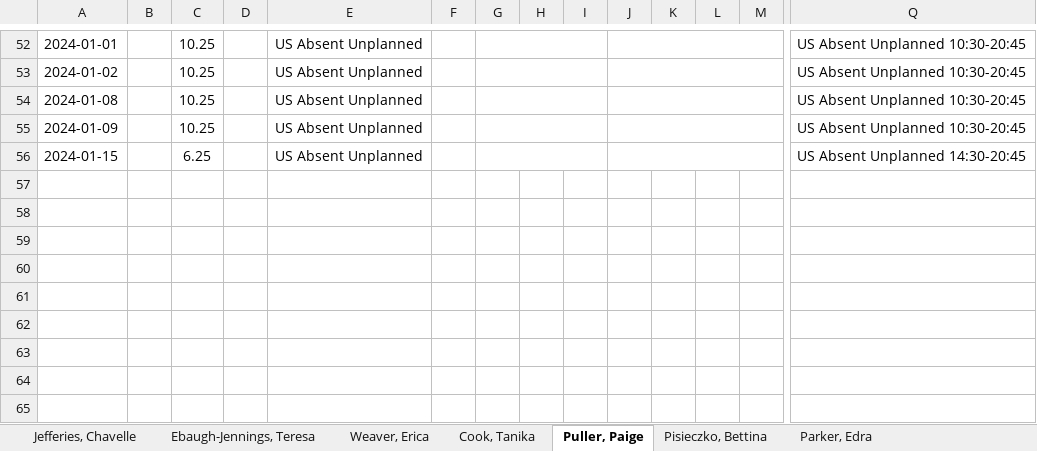
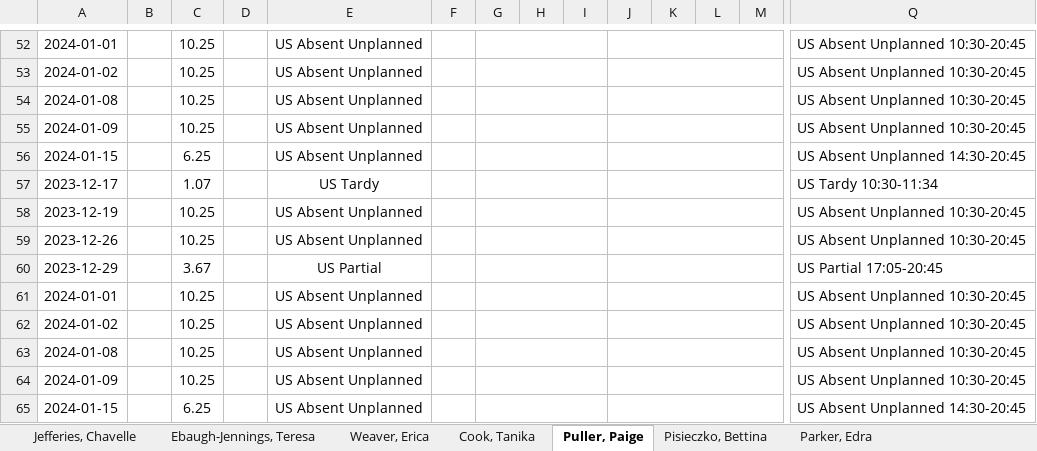
Before and after one commit to TimiMalomo/AttendanceTracker, an Excel workbook: AttendanceTracker.xlsx, sheet Puller, Paige, drawn as a sheet; only a part is shown, gaps mark what is left out; values as stored, in another font and other column widths than the file's, no borders; conditional formats not drawn; rows hold the shown columns only; the diff names each change by its address in the sheet, - before the commit and + after, or states it on an @@ line.

```diff
--- a/AttendanceTracker.xlsx (sheet Puller, Paige)
+++ b/AttendanceTracker.xlsx (sheet Puller, Paige)
+row 57: 2023-12-17 |  | 1.07 |  | US Tardy |  |  |  |  |  |  |  |  | US Tardy 10:30-11:34
+row 58: 2023-12-19 |  | 10.25 |  | US Absent Unplanned |  |  |  |  |  |  |  |  | US Absent Unplanned 10:30-20:45
+row 59: 2023-12-26 |  | 10.25 |  | US Absent Unplanned |  |  |  |  |  |  |  |  | US Absent Unplanned 10:30-20:45
+row 60: 2023-12-29 |  | 3.67 |  | US Partial |  |  |  |  |  |  |  |  | US Partial 17:05-20:45
+row 61: 2024-01-01 |  | 10.25 |  | US Absent Unplanned |  |  |  |  |  |  |  |  | US Absent Unplanned 10:30-20:45
+row 62: 2024-01-02 |  | 10.25 |  | US Absent Unplanned |  |  |  |  |  |  |  |  | US Absent Unplanned 10:30-20:45
+row 63: 2024-01-08 |  | 10.25 |  | US Absent Unplanned |  |  |  |  |  |  |  |  | US Absent Unplanned 10:30-20:45
+row 64: 2024-01-09 |  | 10.25 |  | US Absent Unplanned |  |  |  |  |  |  |  |  | US Absent Unplanned 10:30-20:45
+row 65: 2024-01-15 |  | 6.25 |  | US Absent Unplanned |  |  |  |  |  |  |  |  | US Absent Unplanned 14:30-20:45
```
Also changed, not shown: sheet Thompson, Dennis, sheet Drayton, Tanya, sheet Ebaugh-Jennings, Teresa, sheet Coombs-Martin, India, sheet Parker, Edra, sheet Moore, Abraham, 4 more sheets.
